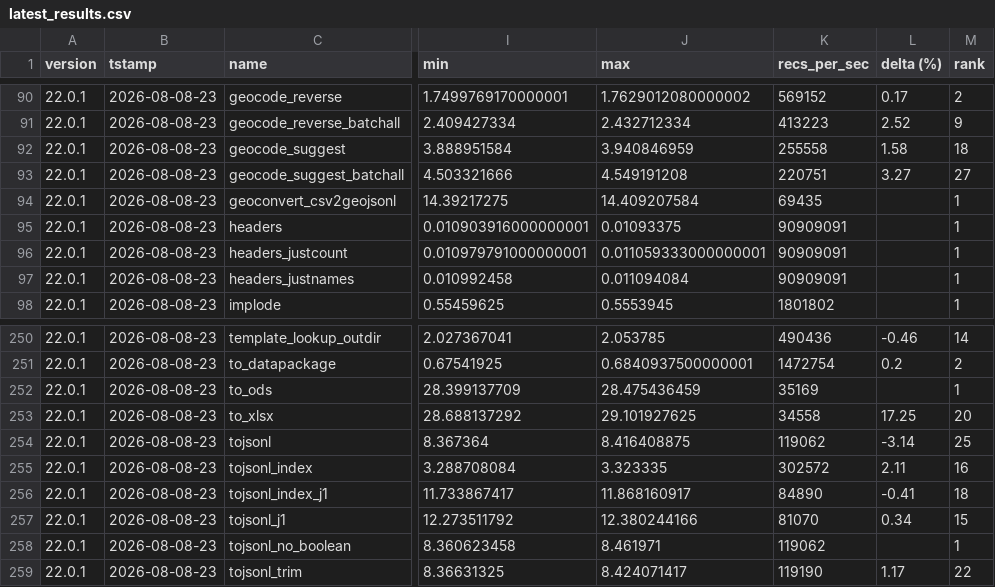
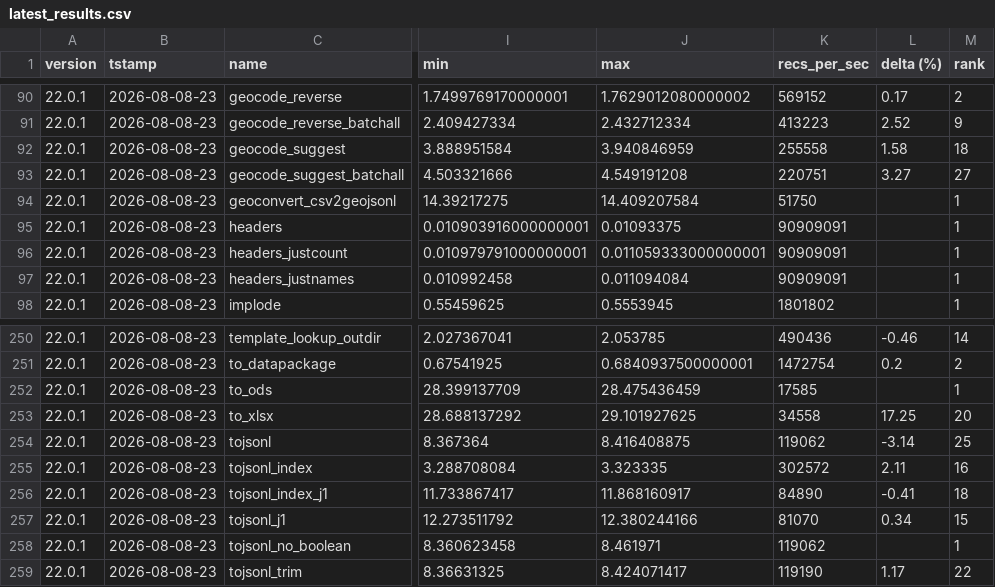
Before and after one commit to dathere/qsv, a CSV file: scripts/results/latest_results.csv, drawn as a sheet; only a part is shown, gaps mark what is left out; the diff names each change by its address in the sheet, - before the commit and + after, or states it on an @@ line.

```diff
--- a/scripts/results/latest_results.csv
+++ b/scripts/results/latest_results.csv
-K94 (recs_per_sec): 69435
+K94 (recs_per_sec): 51750
-K252 (recs_per_sec): 35169
+K252 (recs_per_sec): 17585
```
Also changed, not shown: 5 other files.
